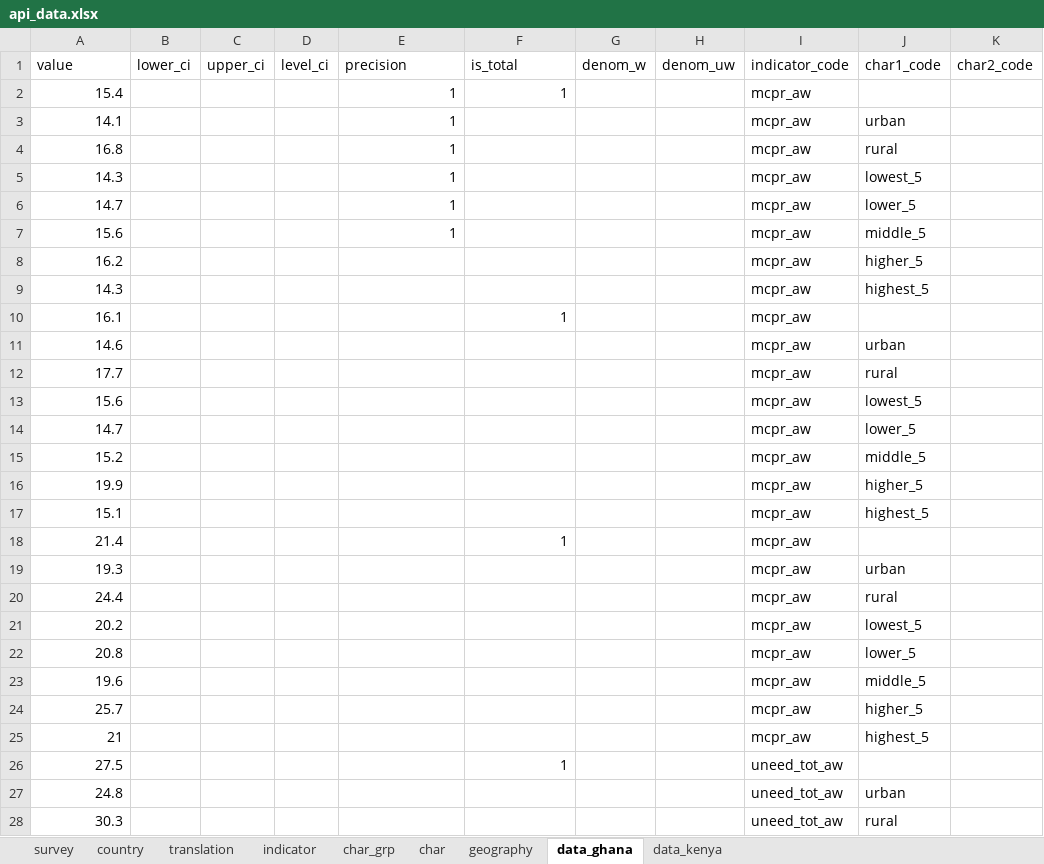
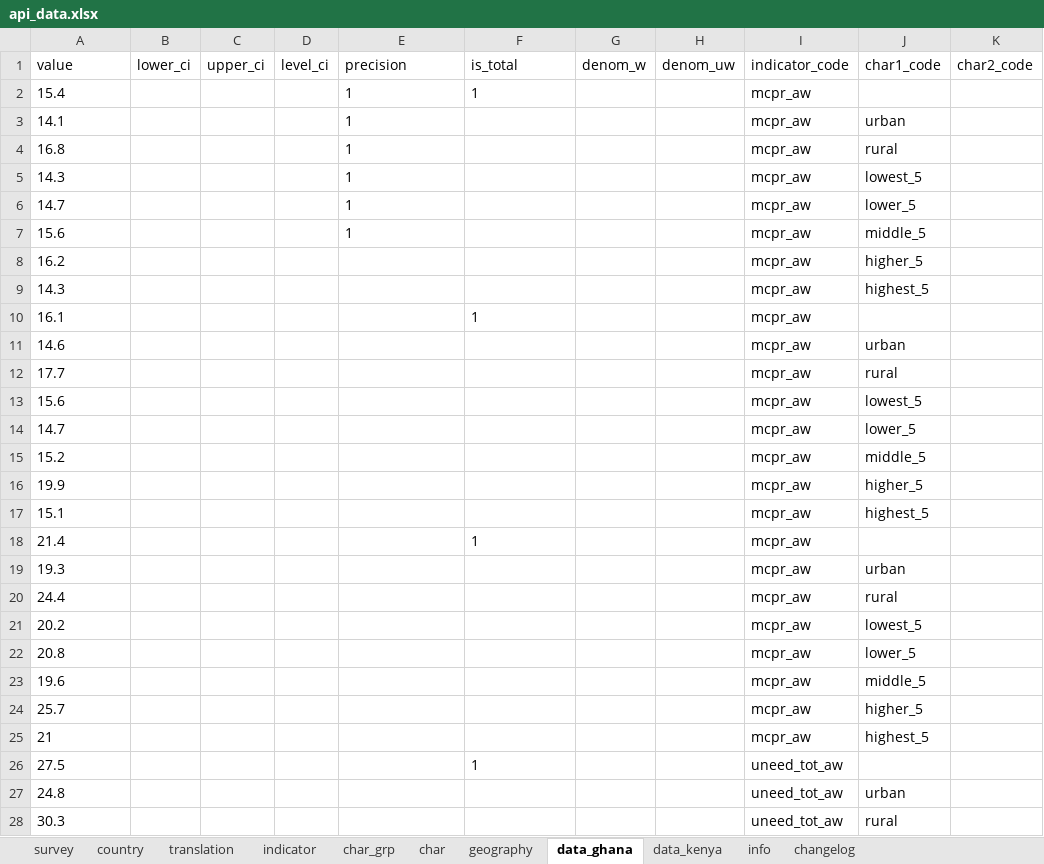
Before and after one commit to PMA-2020/pma-api, an Excel workbook: data/api_data.xlsx, sheet data_ghana, drawn as a sheet; only a part is shown; values as stored, in another font and other column widths than the file's, no borders; the diff covers the shown part only; the diff names each change by its address in the sheet, - before the commit and + after, or states it on an @@ line.

Commit message:
Minor updates to api_data.xlsx formatting.

```diff
--- a/data/api_data.xlsx (sheet data_ghana)
+++ b/data/api_data.xlsx (sheet data_ghana)
+sheet tab: info
+sheet tab: changelog
-A2:A28 alignment: right
+A2:A28 alignment: left
-E2:F2 alignment: right
+E2:F2 alignment: left
-E3:E7 alignment: right
+E3:E7 alignment: left
-F10 alignment: right
+F10 alignment: left
-F18 alignment: right
+F18 alignment: left
-F26 alignment: right
+F26 alignment: left
```
Also changed, not shown: cell formats elsewhere in this sheet, sheet survey, sheet data_kenya, sheet char, sheet country, formulas that keep their value.
